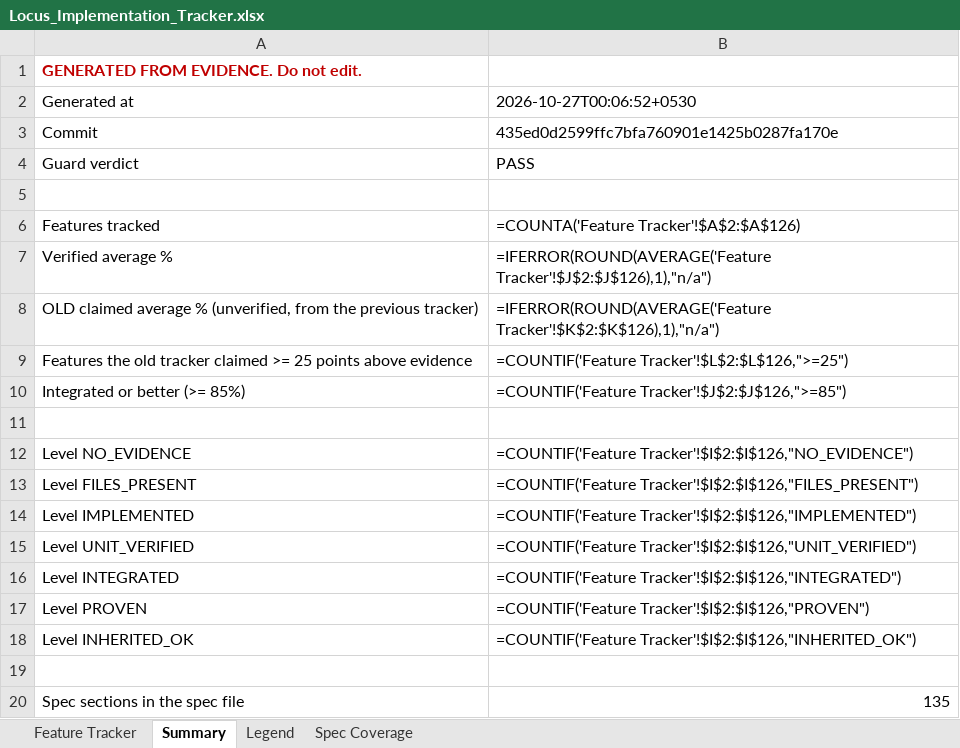
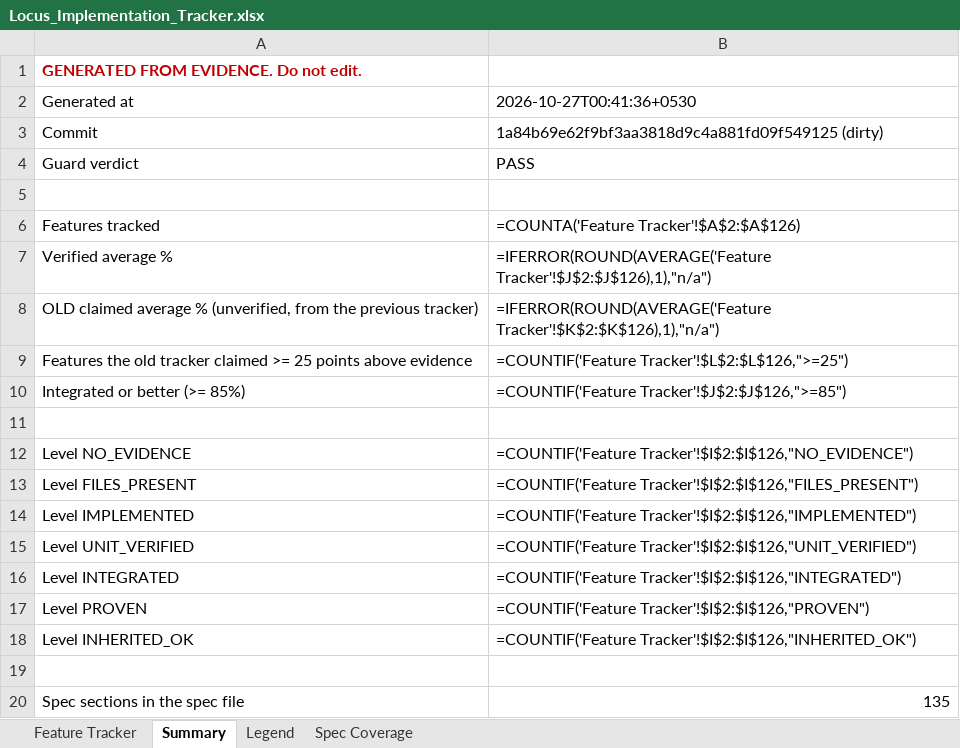
Before and after one commit to Shivamxp23/Locus-OS, an Excel workbook: .keysndocs/Documentation/Implementation Plans/Implementation Report/Locus_Implementation_Tracker.xlsx, sheet Summary, drawn as a sheet; values as stored, in another font and other column widths than the file's, no borders; formulas without a stored value are shown as written; the diff names each change by its address in the sheet, - before the commit and + after, or states it on an @@ line.

```diff
--- a/.keysndocs/Documentation/Implementation Plans/Implementation Report/Locus_Implementation_Tracker.xlsx (sheet Summary)
+++ b/.keysndocs/Documentation/Implementation Plans/Implementation Report/Locus_Implementation_Tracker.xlsx (sheet Summary)
-B2: 2026-10-27T00:06:52+0530
+B2: 2026-10-27T00:41:36+0530
-B3: 435ed0d2599ffc7bfa760901e1425b0287fa170e
+B3: 1a84b69e62f9bf3aa3818d9c4a881fd09f549125 (dirty)
```
Also changed, not shown: sheet Feature Tracker, 3 other files.
